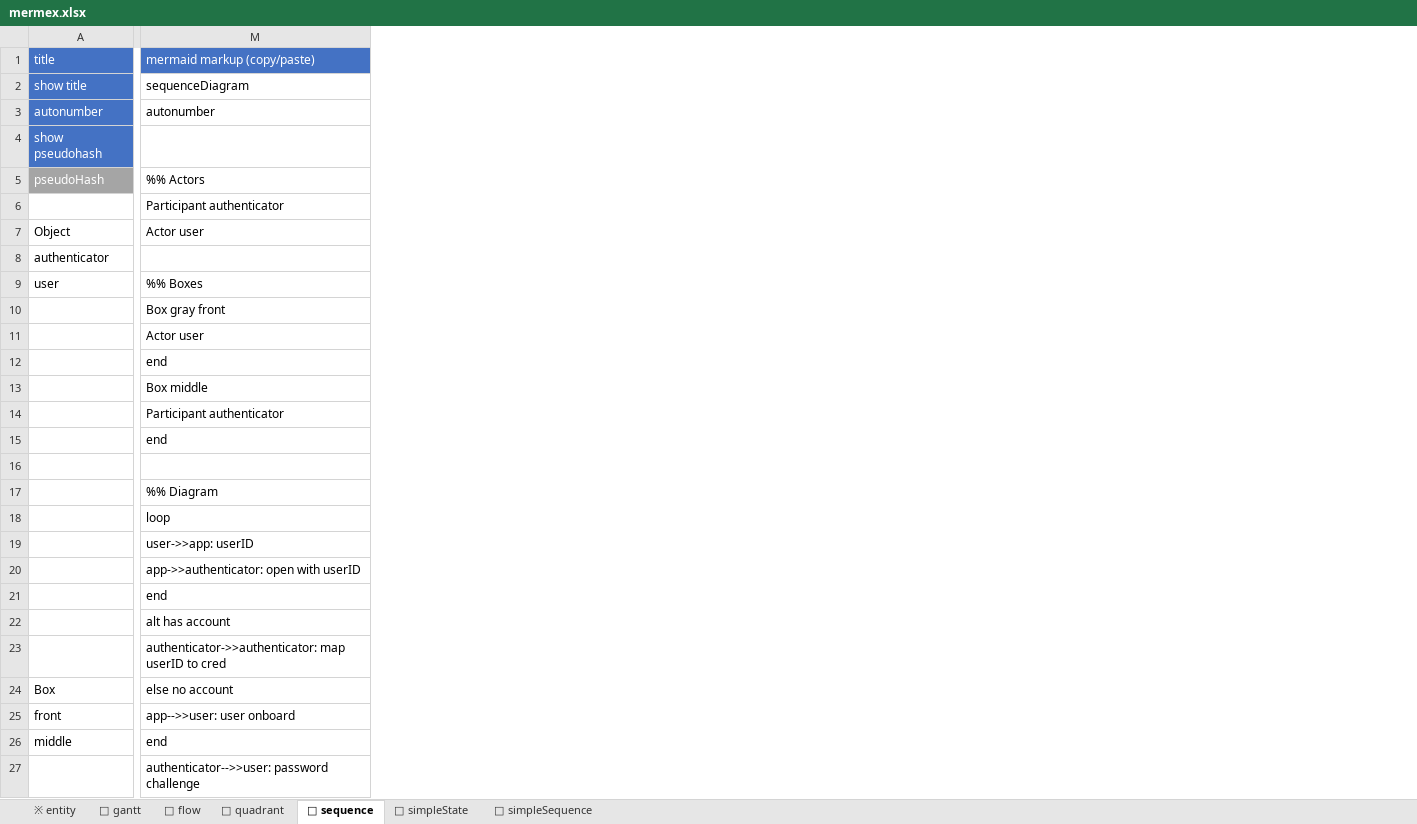
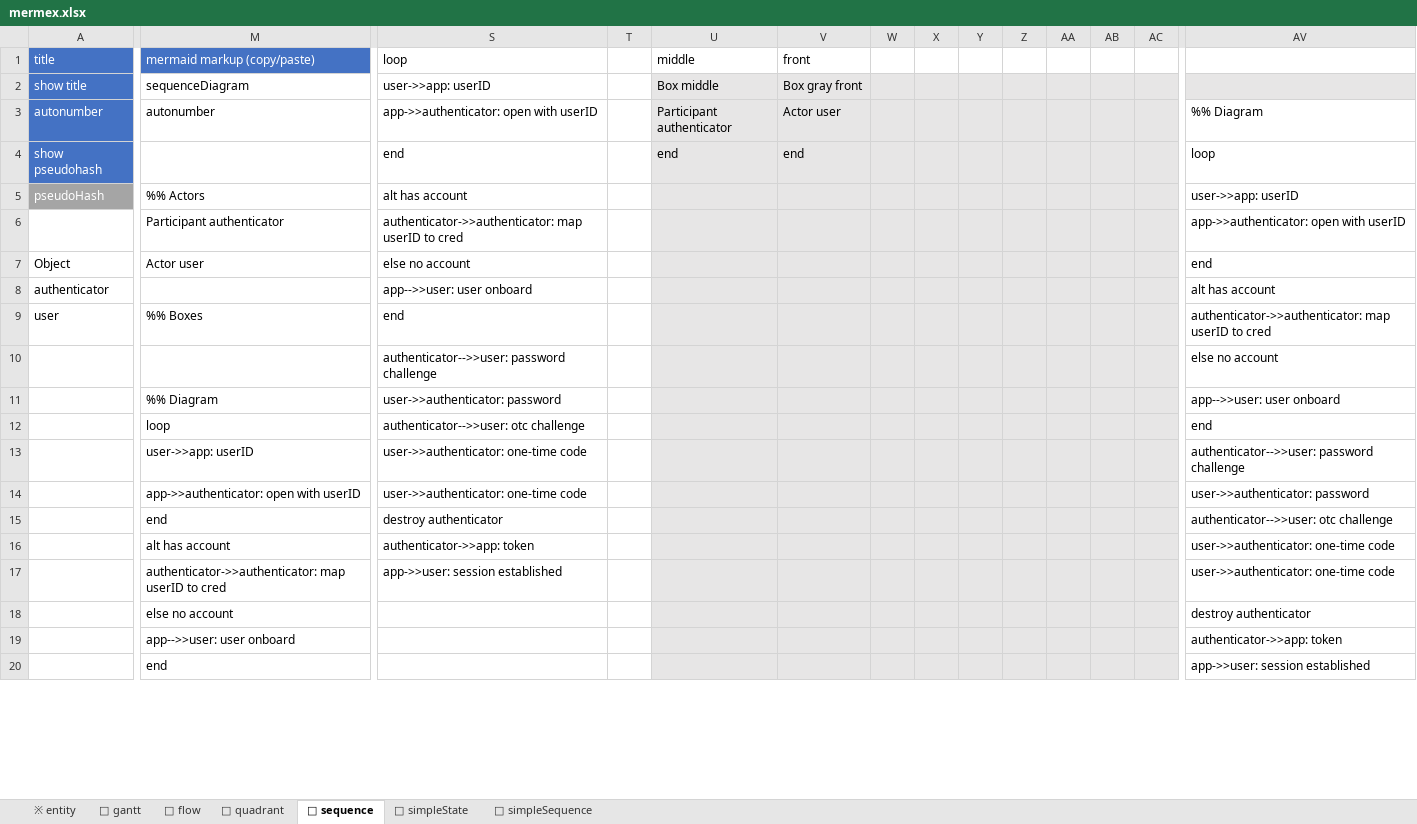
Before and after one commit to pgaljan/mermex, an Excel workbook: mermex.xlsx, sheet 🔢 sequence, drawn as a sheet; only a part is shown, gaps mark what is left out; values as stored, in another font and other column widths than the file's, no borders; charts and pictures and conditional formats and table styles not drawn; removed rows and columns are numbered as before the commit, all else as after; rows hold the shown columns only; the diff covers the shown part only; the diff names each change by its address in the sheet, - before the commit and + after, or states it on an @@ line.

```diff
--- a/mermex.xlsx (sheet 🔢 sequence)
+++ b/mermex.xlsx (sheet 🔢 sequence)
+column S (loop), rows 2-16: user->>app: userID | app->>authenticator: open with userID | end | alt has account | authenticator->>authenticator: map userID to cred | else no account | app-->>user: user onboard | end | authenticator-->>user: password challenge | user->>authenticator: password | authenticator-->>user: otc challenge | user->>authenticator: one-time code | user->>authenticator: one-time code | destroy authenticator | authenticator->>app: token
+column T, empty
+column U (middle), rows 2-4: Box middle | Participant authenticator | end
+column V (front), rows 2-4: Box gray front | Actor user | end
+column W, empty
+column X, empty
+column Y, empty
+column Z, empty
+column AA, empty
+column AB, empty
+column AC, empty
+column AV, rows 3-16: %% Diagram | loop | user->>app: userID | app->>authenticator: open with userID | end | alt has account | authenticator->>authenticator: map userID to cred | else no account | app-->>user: user onboard | end | authenticator-->>user: password challenge | user->>authenticator: password | authenticator-->>user: otc challenge | user->>authenticator: one-time code; rows 18-19: destroy authenticator | authenticator->>app: token
-M10 (mermaid markup (copy/paste)): Box gray front
+M10 (mermaid markup (copy/paste)): (empty)
-M11 (mermaid markup (copy/paste)): Actor user
+M11 (mermaid markup (copy/paste)): %% Diagram
-M12 (mermaid markup (copy/paste)): end
+M12 (mermaid markup (copy/paste)): loop
-M13 (mermaid markup (copy/paste)): Box middle
+M13 (mermaid markup (copy/paste)): user->>app: userID
-M14 (mermaid markup (copy/paste)): Participant authenticator
+M14 (mermaid markup (copy/paste)): app->>authenticator: open with userID
-row 16: (empty)
-row 17:  | %% Diagram
-row 18:  | loop
-row 19:  | user->>app: userID
-row 20:  | app->>authenticator: open with userID
-row 21:  | end
+row 17:  | authenticator->>authenticator: map userID to cred | app->>user: session established |  |  |  |  |  |  |  |  |  |  | user->>authenticator: one-time code
-M18 (mermaid markup (copy/paste)): authenticator->>authenticator: map userID to cred
+M18 (mermaid markup (copy/paste)): else no account
-row 24: Box | else no account
-row 25: front | app-->>user: user onboard
-row 26: middle | end
-M19 (mermaid markup (copy/paste)): authenticator-->>user: password challenge
+M19 (mermaid markup (copy/paste)): app-->>user: user onboard
+row 20:  | end |  |  |  |  |  |  |  |  |  |  |  | app->>user: session established
```
Also changed, not shown: 10 added rows, 3 removed rows and 18 added columns elsewhere in this sheet, sheet 🔀 flow, formulas that keep their value, hidden cells, charts or pictures.
